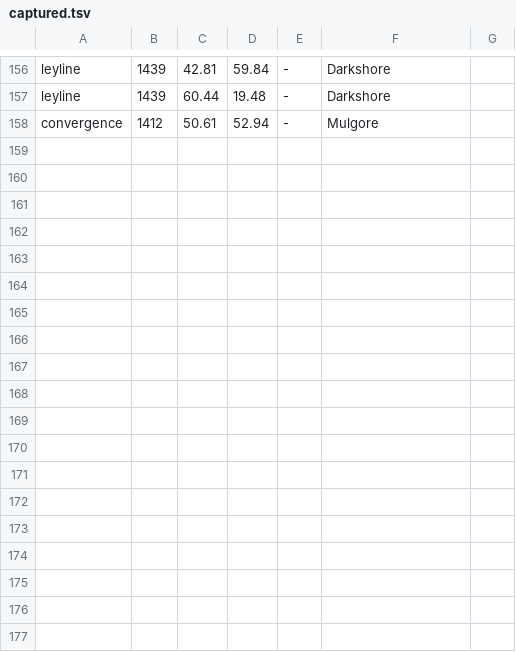
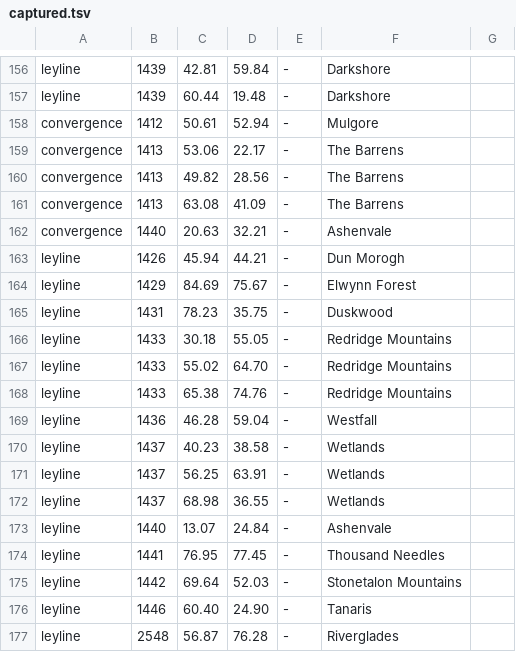
Before and after one commit to tr0tsky0/Mapzeroth, a TSV file: tools/poi_source/captured.tsv, drawn as a sheet; only a part is shown, gaps mark what is left out; the diff names each change by its address in the sheet, - before the commit and + after, or states it on an @@ line.

```diff
--- a/tools/poi_source/captured.tsv
+++ b/tools/poi_source/captured.tsv
+row 159: convergence | 1413 | 53.06 | 22.17 | - | The Barrens
+row 160: convergence | 1413 | 49.82 | 28.56 | - | The Barrens
+row 161: convergence | 1413 | 63.08 | 41.09 | - | The Barrens
+row 162: convergence | 1440 | 20.63 | 32.21 | - | Ashenvale
+row 163: leyline | 1426 | 45.94 | 44.21 | - | Dun Morogh
+row 164: leyline | 1429 | 84.69 | 75.67 | - | Elwynn Forest
+row 165: leyline | 1431 | 78.23 | 35.75 | - | Duskwood
+row 166: leyline | 1433 | 30.18 | 55.05 | - | Redridge Mountains
+row 167: leyline | 1433 | 55.02 | 64.70 | - | Redridge Mountains
+row 168: leyline | 1433 | 65.38 | 74.76 | - | Redridge Mountains
+row 169: leyline | 1436 | 46.28 | 59.04 | - | Westfall
+row 170: leyline | 1437 | 40.23 | 38.58 | - | Wetlands
+row 171: leyline | 1437 | 56.25 | 63.91 | - | Wetlands
+row 172: leyline | 1437 | 68.98 | 36.55 | - | Wetlands
+row 173: leyline | 1440 | 13.07 | 24.84 | - | Ashenvale
+row 174: leyline | 1441 | 76.95 | 77.45 | - | Thousand Needles
+row 175: leyline | 1442 | 69.64 | 52.03 | - | Stonetalon Mountains
+row 176: leyline | 1446 | 60.40 | 24.90 | - | Tanaris
+row 177: leyline | 2548 | 56.87 | 76.28 | - | Riverglades
```
Also changed, not shown: tools/poi_source/instances.tsv, 42 other files.
